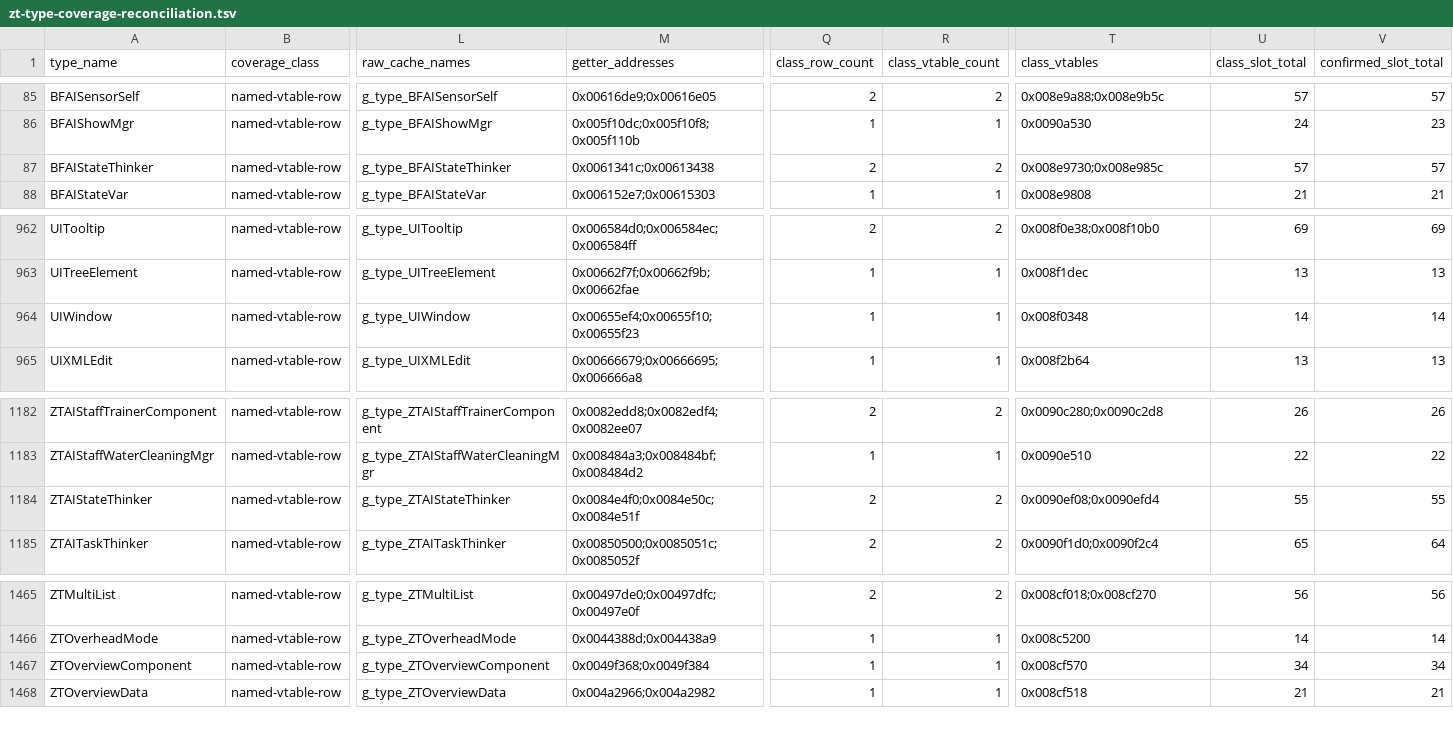
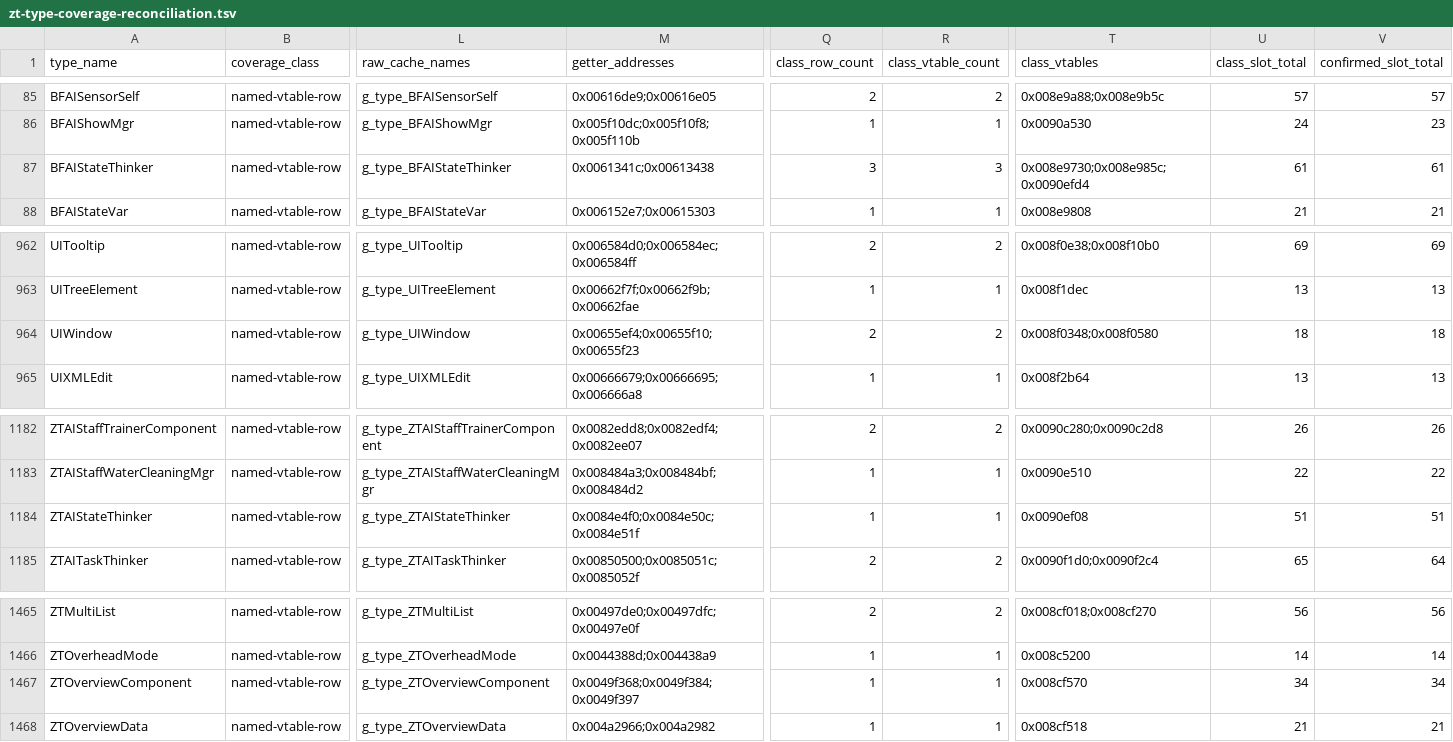
Before and after one commit to overyonder/over-yonder.tech, a TSV file: openzt2/zt-type-coverage-reconciliation.tsv, drawn as a sheet; only a part is shown, gaps mark what is left out; the diff names each change by its address in the sheet, - before the commit and + after, or states it on an @@ line.

```diff
--- a/openzt2/zt-type-coverage-reconciliation.tsv
+++ b/openzt2/zt-type-coverage-reconciliation.tsv
-Q87 (class_row_count): 2
+Q87 (class_row_count): 3
-R87 (class_vtable_count): 2
+R87 (class_vtable_count): 3
-T87 (class_vtables): 0x008e9730;0x008e985c
+T87 (class_vtables): 0x008e9730;0x008e985c;0x0090efd4
-U87 (class_slot_total): 57
+U87 (class_slot_total): 61
-V87 (confirmed_slot_total): 57
+V87 (confirmed_slot_total): 61
-Q964 (class_row_count): 1
+Q964 (class_row_count): 2
-R964 (class_vtable_count): 1
+R964 (class_vtable_count): 2
-T964 (class_vtables): 0x008f0348
+T964 (class_vtables): 0x008f0348;0x008f0580
-U964 (class_slot_total): 14
+U964 (class_slot_total): 18
-V964 (confirmed_slot_total): 14
+V964 (confirmed_slot_total): 18
-Q1184 (class_row_count): 2
+Q1184 (class_row_count): 1
-R1184 (class_vtable_count): 2
+R1184 (class_vtable_count): 1
-T1184 (class_vtables): 0x0090ef08;0x0090efd4
+T1184 (class_vtables): 0x0090ef08
-U1184 (class_slot_total): 55
+U1184 (class_slot_total): 51
-V1184 (confirmed_slot_total): 55
+V1184 (confirmed_slot_total): 51
-M1467 (getter_addresses): 0x0049f368;0x0049f384
+M1467 (getter_addresses): 0x0049f368;0x0049f384;0x0049f397
```
Also changed, not shown: 3 other files.
